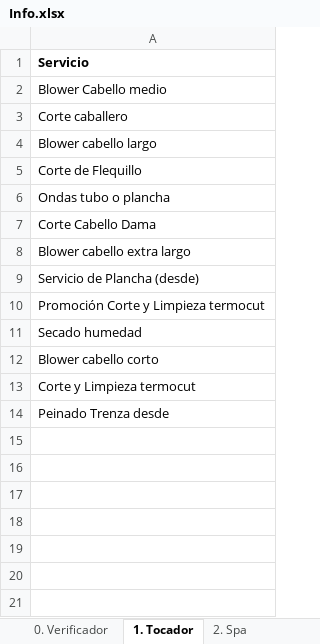
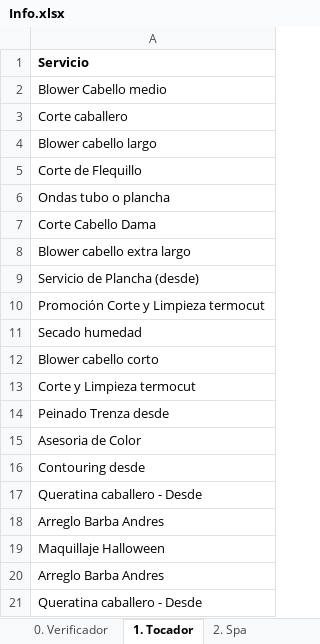
Before and after one commit to afarevalo/ForeverChic, an Excel workbook: 0. Nomina/Info.xlsx, sheet 1. Tocador, drawn as a sheet; values as stored, in another font and other column widths than the file's, no borders; table styles not drawn; the diff names each change by its address in the sheet, - before the commit and + after, or states it on an @@ line.

Commit message:
Arreglos a la Nomina
Manejo de descuentos
Más condicionales

```diff
--- a/0. Nomina/Info.xlsx (sheet 1. Tocador)
+++ b/0. Nomina/Info.xlsx (sheet 1. Tocador)
+row 15: Asesoria de Color
+row 16: Contouring desde
+row 17: Queratina caballero - Desde
+row 18: Arreglo Barba Andres
+row 19: Maquillaje Halloween
+row 20: Arreglo Barba Andres
+row 21: Queratina caballero - Desde
```
Also changed, not shown: sheet 0. Verificador, sheet 0. Profesionales, sheet 6. Venta, sheet 4. Bac, other sheet tabs, 21 other files.
